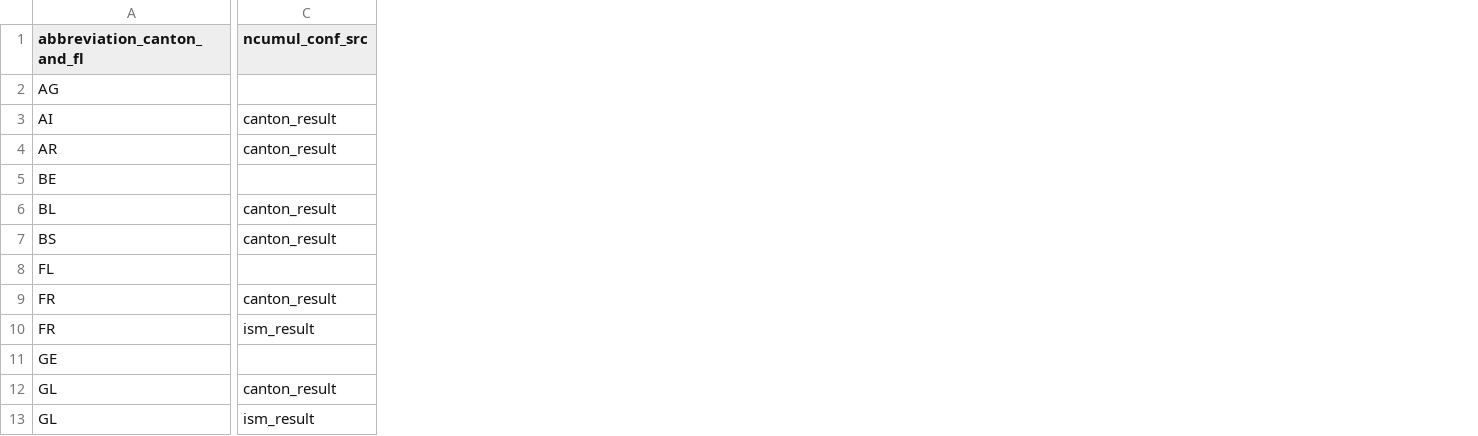
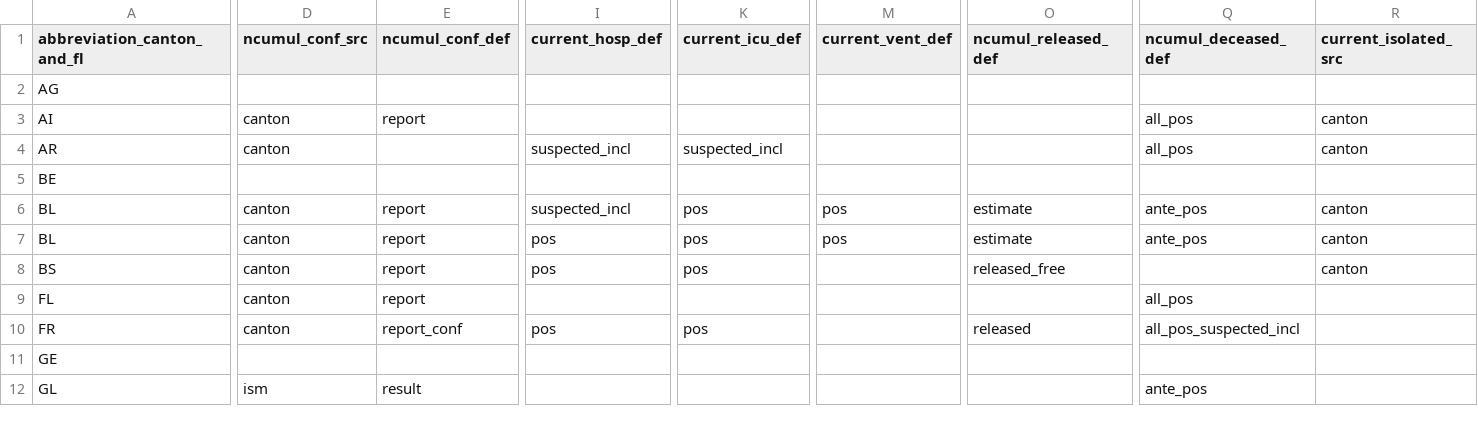
Before and after one commit to openZH/covid19_sources_caseNumbers, a CSV file: COVID19_Quellen_CH_total_v2.csv, drawn as a sheet; only a part is shown, gaps mark what is left out; removed rows and columns are numbered as before the commit, all else as after; rows hold the shown columns only; the diff covers the shown part only; the diff names each change by its address in the sheet, - before the commit and + after, or states it on an @@ line.

Commit message:
Update COVID19_Quellen_CH_total_v2.csv
new data, new structure

```diff
--- a/COVID19_Quellen_CH_total_v2.csv
+++ b/COVID19_Quellen_CH_total_v2.csv
+column E (ncumul_conf_def), row 3: report; rows 7-12: report | report | report | report_conf |  | result
+column I (current_hosp_def), row 4: suspected_incl; rows 7-10: pos | pos |  | pos
+column K (current_icu_def), row 4: suspected_incl; rows 7-10: pos | pos |  | pos
+column M (current_vent_def), row 7: pos
+column O (ncumul_released_def), rows 7-10: estimate | released_free |  | released
+column Q (ncumul_deceased_def), rows 3-4: all_pos | all_pos; rows 7-12: ante_pos |  | all_pos | all_pos_suspected_incl |  | ante_pos
+column R (current_isolated_src), rows 3-4: canton | canton; rows 7-8: canton | canton
-D3:D4 (ncumul_conf_src): canton_result
+D3:D4 (ncumul_conf_src): canton
+row 6: BL | canton | report | suspected_incl | pos | pos | estimate | ante_pos | canton
-D7:D8 (ncumul_conf_src): canton_result
+D7:D8 (ncumul_conf_src): canton
-D9 (ncumul_conf_src): (empty)
+D9 (ncumul_conf_src): canton
-D10 (ncumul_conf_src): canton_result
+D10 (ncumul_conf_src): canton
-row 10: FR | ism_result
-row 12: GL | canton_result
-D12 (ncumul_conf_src): ism_result
+D12 (ncumul_conf_src): ism
```
Also changed, not shown: 4 added rows, 3 removed rows, 5 added columns, 2 removed columns and 41 edited cells elsewhere in this file.
